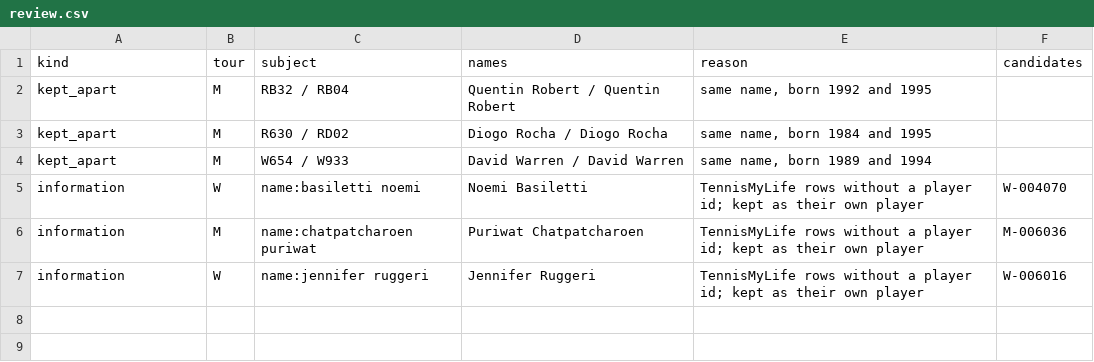
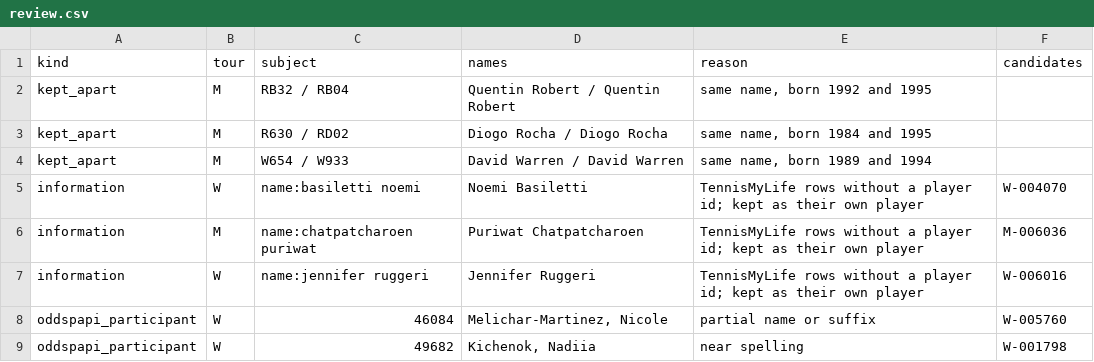
Before and after one commit to emarti13/Tennis_Quant_Lab_V5, a CSV file: context_registry/players/review.csv, drawn as a sheet; the diff names each change by its address in the sheet, - before the commit and + after, or states it on an @@ line.

```diff
--- a/context_registry/players/review.csv
+++ b/context_registry/players/review.csv
+row 8: oddspapi_participant | W | 46084 | Melichar-Martinez, Nicole | partial name or suffix | W-005760
+row 9: oddspapi_participant | W | 49682 | Kichenok, Nadiia | near spelling | W-001798
```
Also changed, not shown: context_registry/master_schedule/crosswalk_oddspapi.csv, context_registry/master_schedule/reconciliation/2026/confirmation.csv, 17 other files.
